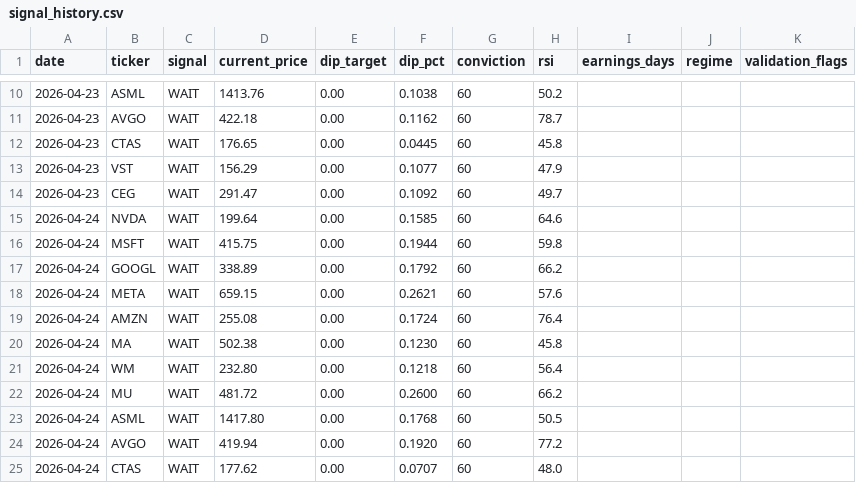
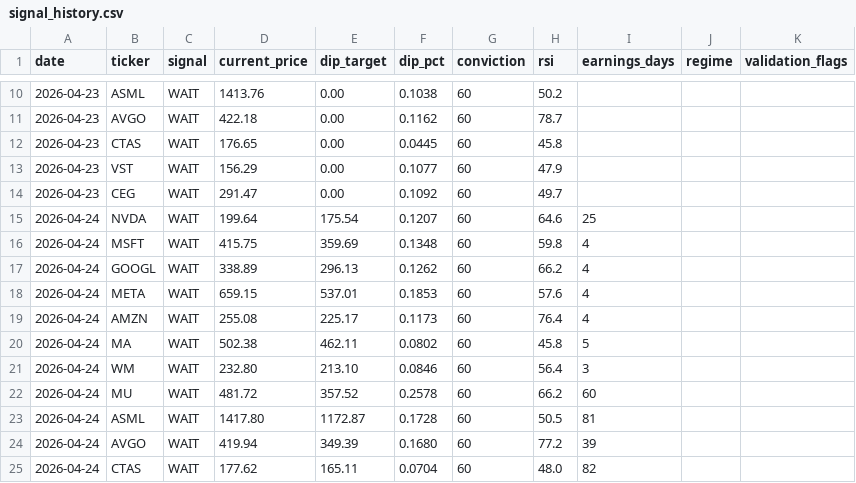
Before and after one commit to smartbalanced-sgc/sgc-dip-engine, a CSV file: data/signal_history.csv, drawn as a sheet; only a part is shown, gaps mark what is left out; the diff covers the shown part only.

Commit message:
Archive signals: 2026-04-24

```diff
--- a/data/signal_history.csv
+++ b/data/signal_history.csv
@@ -14,12 +14,12 @@ date,ticker,signal,current_price,dip_target,dip_pct,conviction,rsi,earnings_days
 2026-04-23,CEG,WAIT,291.47,0.00,0.1092,60,49.7,,,
-2026-04-24,NVDA,WAIT,199.64,0.00,0.1585,60,64.6,,,
-2026-04-24,MSFT,WAIT,415.75,0.00,0.1944,60,59.8,,,
-2026-04-24,GOOGL,WAIT,338.89,0.00,0.1792,60,66.2,,,
-2026-04-24,META,WAIT,659.15,0.00,0.2621,60,57.6,,,
-2026-04-24,AMZN,WAIT,255.08,0.00,0.1724,60,76.4,,,
-2026-04-24,MA,WAIT,502.38,0.00,0.1230,60,45.8,,,
-2026-04-24,WM,WAIT,232.80,0.00,0.1218,60,56.4,,,
-2026-04-24,MU,WAIT,481.72,0.00,0.2600,60,66.2,,,
-2026-04-24,ASML,WAIT,1417.80,0.00,0.1768,60,50.5,,,
-2026-04-24,AVGO,WAIT,419.94,0.00,0.1920,60,77.2,,,
-2026-04-24,CTAS,WAIT,177.62,0.00,0.0707,60,48.0,,,
+2026-04-24,NVDA,WAIT,199.64,175.54,0.1207,60,64.6,25,,
+2026-04-24,MSFT,WAIT,415.75,359.69,0.1348,60,59.8,4,,
+2026-04-24,GOOGL,WAIT,338.89,296.13,0.1262,60,66.2,4,,
+2026-04-24,META,WAIT,659.15,537.01,0.1853,60,57.6,4,,
+2026-04-24,AMZN,WAIT,255.08,225.17,0.1173,60,76.4,4,,
+2026-04-24,MA,WAIT,502.38,462.11,0.0802,60,45.8,5,,
+2026-04-24,WM,WAIT,232.80,213.10,0.0846,60,56.4,3,,
+2026-04-24,MU,WAIT,481.72,357.52,0.2578,60,66.2,60,,
+2026-04-24,ASML,WAIT,1417.80,1172.87,0.1728,60,50.5,81,,
+2026-04-24,AVGO,WAIT,419.94,349.39,0.1680,60,77.2,39,,
+2026-04-24,CTAS,WAIT,177.62,165.11,0.0704,60,48.0,82,,
```
Also changed, not shown: 14 removed rows and 9 edited cells elsewhere in this file.
